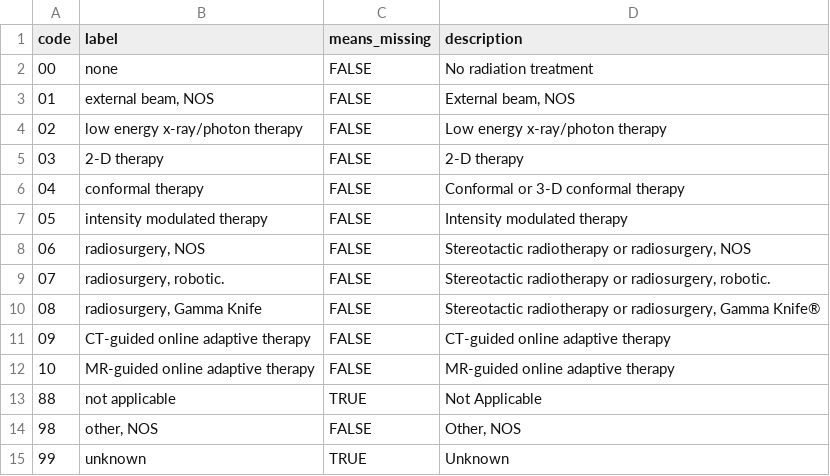
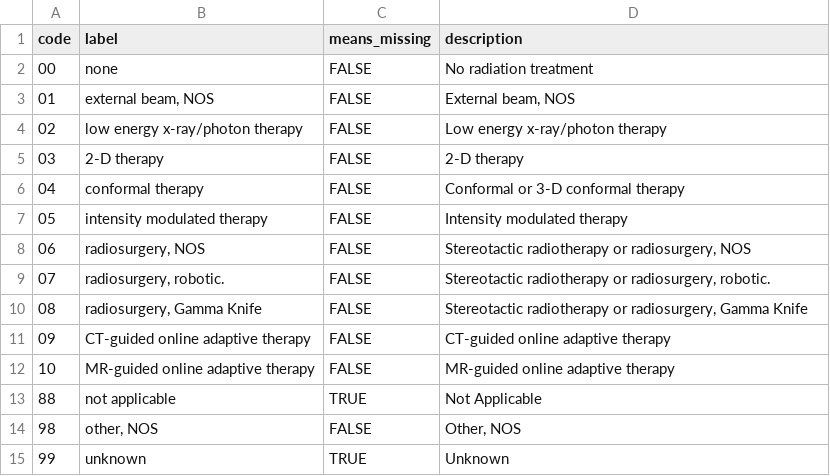
Before and after one commit to WerthPADOH/naaccr, a CSV file: data-raw/code-labels/radiation_external_beam_planning_tech.csv, drawn as a sheet.

```diff
--- a/data-raw/code-labels/radiation_external_beam_planning_tech.csv
+++ b/data-raw/code-labels/radiation_external_beam_planning_tech.csv
@@ -9,3 +9,3 @@
 "07","radiosurgery, robotic.",FALSE,"Stereotactic radiotherapy or radiosurgery, robotic."
-"08","radiosurgery, Gamma Knife",FALSE,"Stereotactic radiotherapy or radiosurgery, Gamma Knife®"
+"08","radiosurgery, Gamma Knife",FALSE,"Stereotactic radiotherapy or radiosurgery, Gamma Knife"
 "09","CT-guided online adaptive therapy",FALSE,"CT-guided online adaptive therapy"
```
Also changed, not shown: data-raw/code-labels/invasionBeyondCapsule.csv, data-raw/code-labels/pediatricStage.csv, 5 other files.
